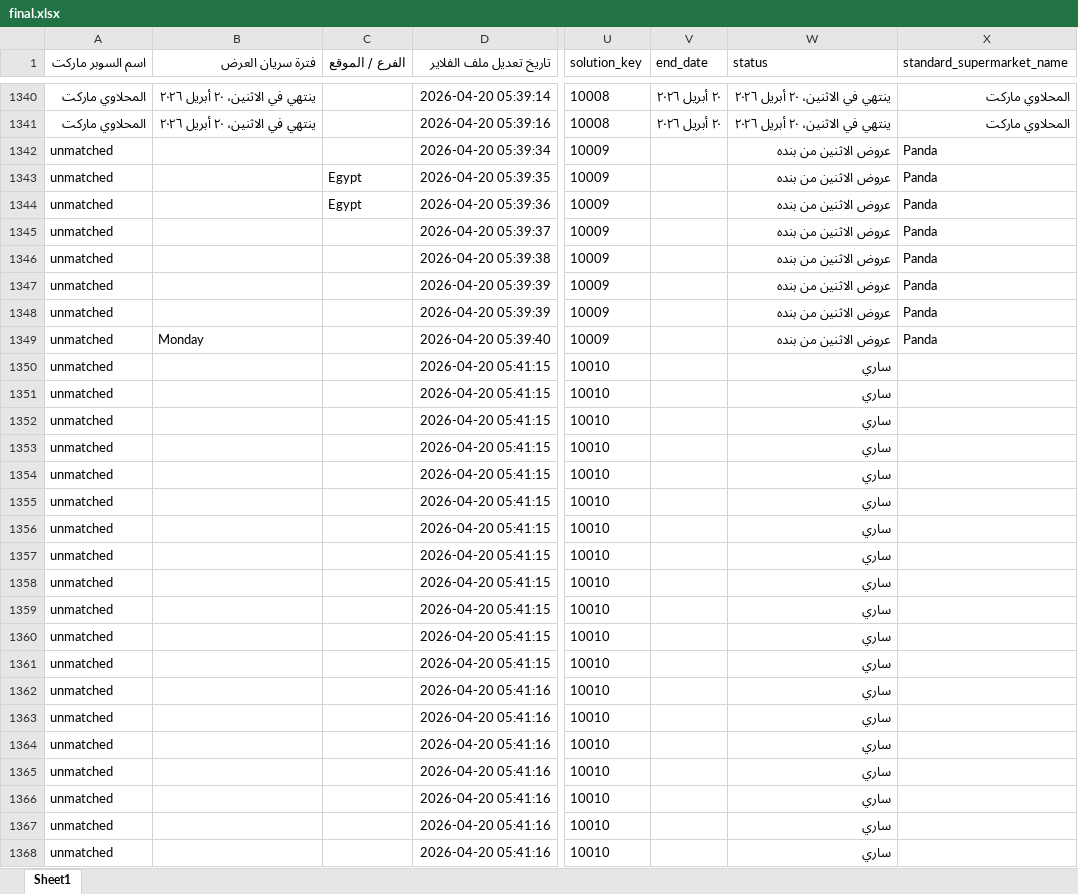
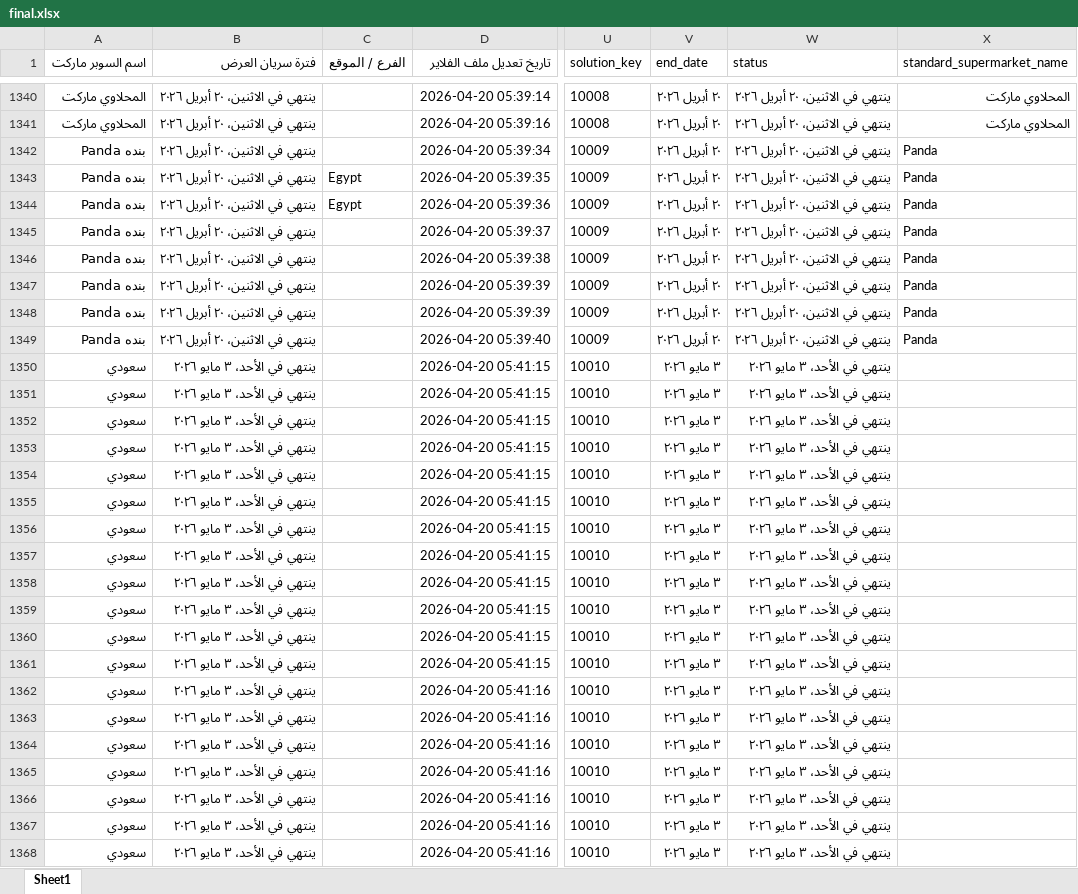
Before and after one commit to eg-market/ai, an Excel workbook: final.xlsx, sheet Sheet1, drawn as a sheet; only a part is shown, gaps mark what is left out; values as stored, in another font and other column widths than the file's, no borders; the diff covers the shown part only; the diff names each change by its address in the sheet, - before the commit and + after, or states it on an @@ line.

```diff
--- a/final.xlsx (sheet Sheet1)
+++ b/final.xlsx (sheet Sheet1)
-A1342:A1349 (اسم السوبر ماركت): unmatched
+A1342:A1349 (اسم السوبر ماركت): بنده Panda
-B1342:B1348 (فترة سريان العرض): (empty)
+B1342:B1348 (فترة سريان العرض): ينتهي في الاثنين، ٢٠ أبريل ٢٠٢٦
-V1342:V1349 (end_date): (empty)
+V1342:V1349 (end_date): ٢٠ أبريل ٢٠٢٦
-W1342:W1349 (status): عروض الاثنين من بنده
+W1342:W1349 (status): ينتهي في الاثنين، ٢٠ أبريل ٢٠٢٦
-B1349 (فترة سريان العرض): Monday
+B1349 (فترة سريان العرض): ينتهي في الاثنين، ٢٠ أبريل ٢٠٢٦
-A1350:A1368 (اسم السوبر ماركت): unmatched
+A1350:A1368 (اسم السوبر ماركت): سعودي
-B1350:B1368 (فترة سريان العرض): (empty)
+B1350:B1368 (فترة سريان العرض): ينتهي في الأحد، ٣ مايو ٢٠٢٦
-V1350:V1368 (end_date): (empty)
+V1350:V1368 (end_date): ٣ مايو ٢٠٢٦
-W1350:W1368 (status): ساري
+W1350:W1368 (status): ينتهي في الأحد، ٣ مايو ٢٠٢٦
```
Also changed, not shown: 1232 edited cells elsewhere in this sheet, 1 other file.
